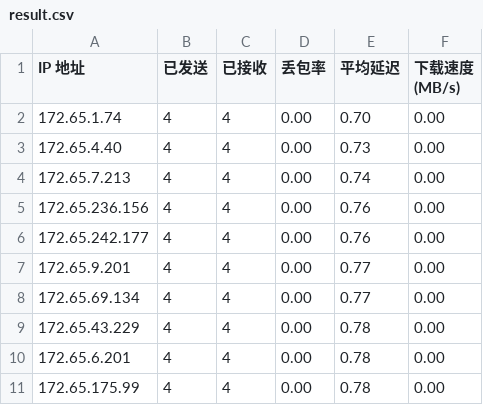
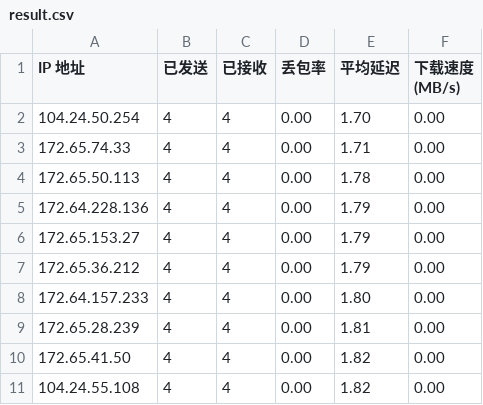
Before and after one commit to xj888xj/bestcfip, a CSV file: result.csv, drawn as a sheet.

```diff
--- a/result.csv
+++ b/result.csv
@@ -1,11 +1,11 @@
 IP 地址,已发送,已接收,丢包率,平均延迟,下载速度 (MB/s)
-172.65.1.74,4,4,0.00,0.70,0.00
-172.65.4.40,4,4,0.00,0.73,0.00
-172.65.7.213,4,4,0.00,0.74,0.00
-172.65.236.156,4,4,0.00,0.76,0.00
-172.65.242.177,4,4,0.00,0.76,0.00
-172.65.9.201,4,4,0.00,0.77,0.00
-172.65.69.134,4,4,0.00,0.77,0.00
-172.65.43.229,4,4,0.00,0.78,0.00
-172.65.6.201,4,4,0.00,0.78,0.00
-172.65.175.99,4,4,0.00,0.78,0.00
+104.24.50.254,4,4,0.00,1.70,0.00
+172.65.74.33,4,4,0.00,1.71,0.00
+172.65.50.113,4,4,0.00,1.78,0.00
+172.64.228.136,4,4,0.00,1.79,0.00
+172.65.153.27,4,4,0.00,1.79,0.00
+172.65.36.212,4,4,0.00,1.79,0.00
+172.64.157.233,4,4,0.00,1.80,0.00
+172.65.28.239,4,4,0.00,1.81,0.00
+172.65.41.50,4,4,0.00,1.82,0.00
+104.24.55.108,4,4,0.00,1.82,0.00
```
Also changed, not shown: 2 other files.
